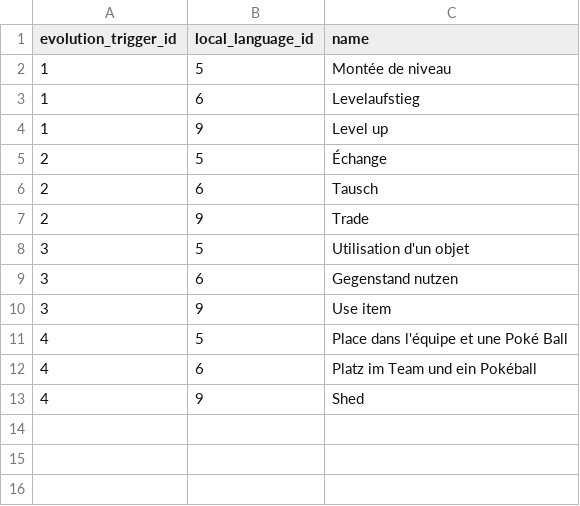
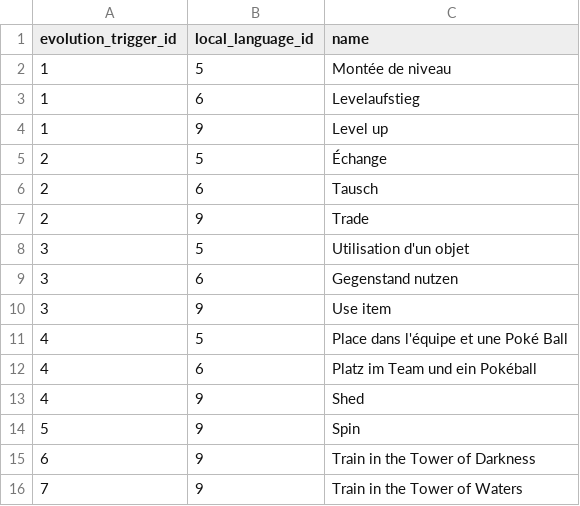
Before and after one commit to Parnassius/i-pokemoni, a CSV file: veekun/evolution_trigger_prose.csv, drawn as a sheet.

```diff
--- a/veekun/evolution_trigger_prose.csv
+++ b/veekun/evolution_trigger_prose.csv
@@ -13 +13,4 @@ evolution_trigger_id,local_language_id,name
 4,9,Shed
+5,9,Spin
+6,9,Train in the Tower of Darkness
+7,9,Train in the Tower of Waters
```
Also changed, not shown: veekun/pokemon_evolution.csv, 5 other files.
